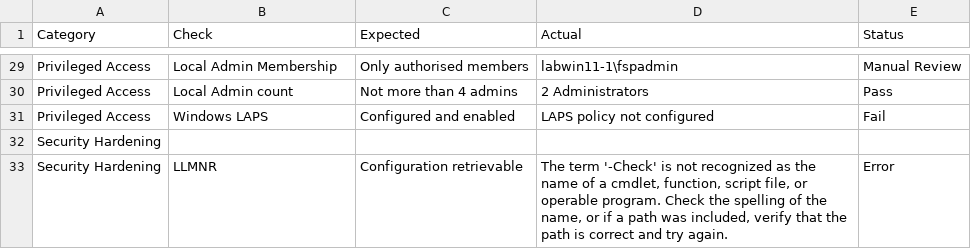
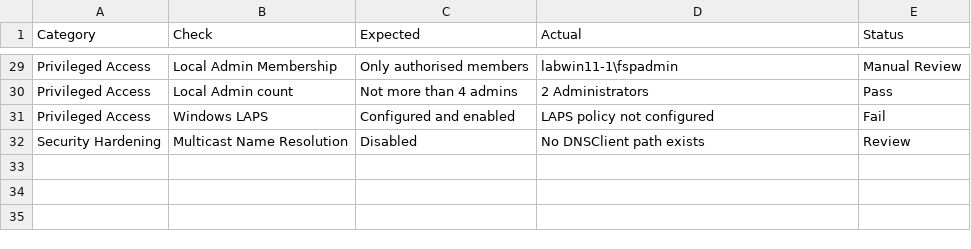
Before and after one commit to noemifavilli/Build-Review, a CSV file: BuildReviewResults.csv, drawn as a sheet; only a part is shown, gaps mark what is left out; removed rows and columns are numbered as before the commit, all else as after; the diff names each change by its address in the sheet, - before the commit and + after, or states it on an @@ line.

Commit message:
lord help me

```diff
--- a/BuildReviewResults.csv
+++ b/BuildReviewResults.csv
-row 32: Security Hardening
-row 33: Security Hardening | LLMNR | Configuration retrievable | The term '-Check' is not recognized as the name of a cmdlet, function, script file, or operable program. Check the spelling of the name, or if a path was included, verify that the path is correct and try again. | Error
+row 32: Security Hardening | Multicast Name Resolution | Disabled | No DNSClient path exists | Review
```
